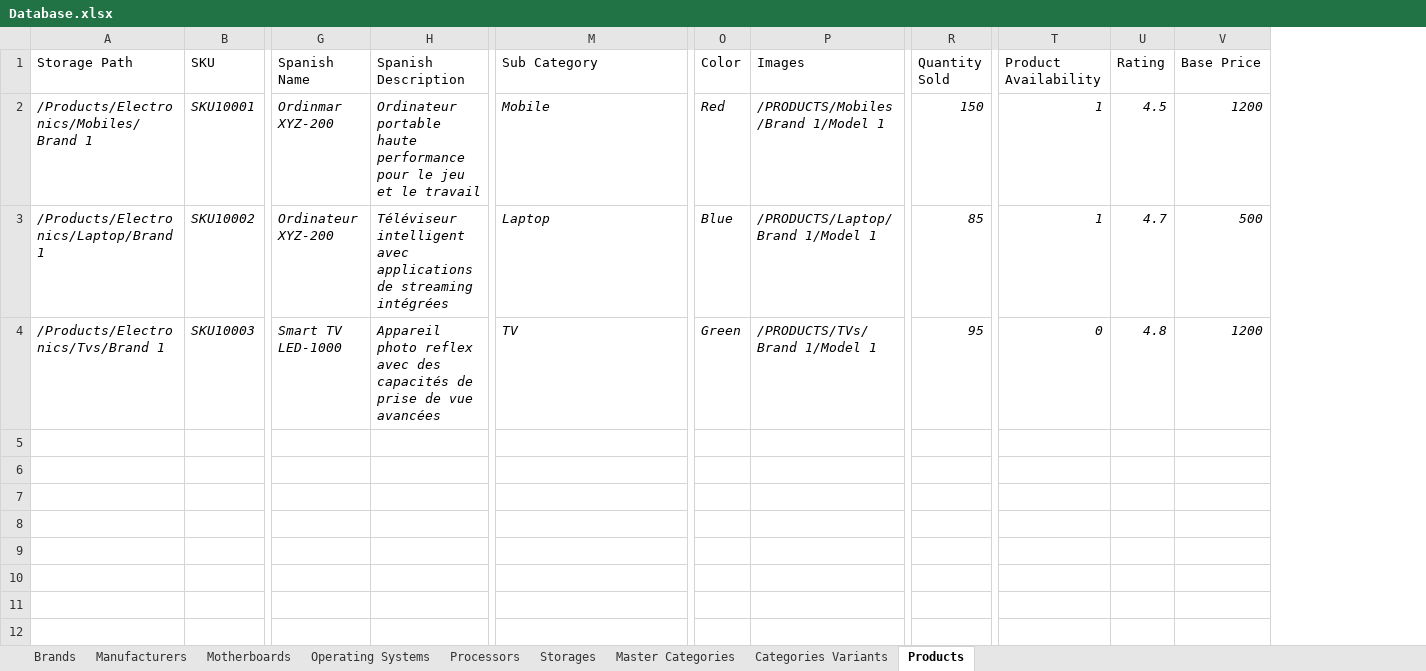
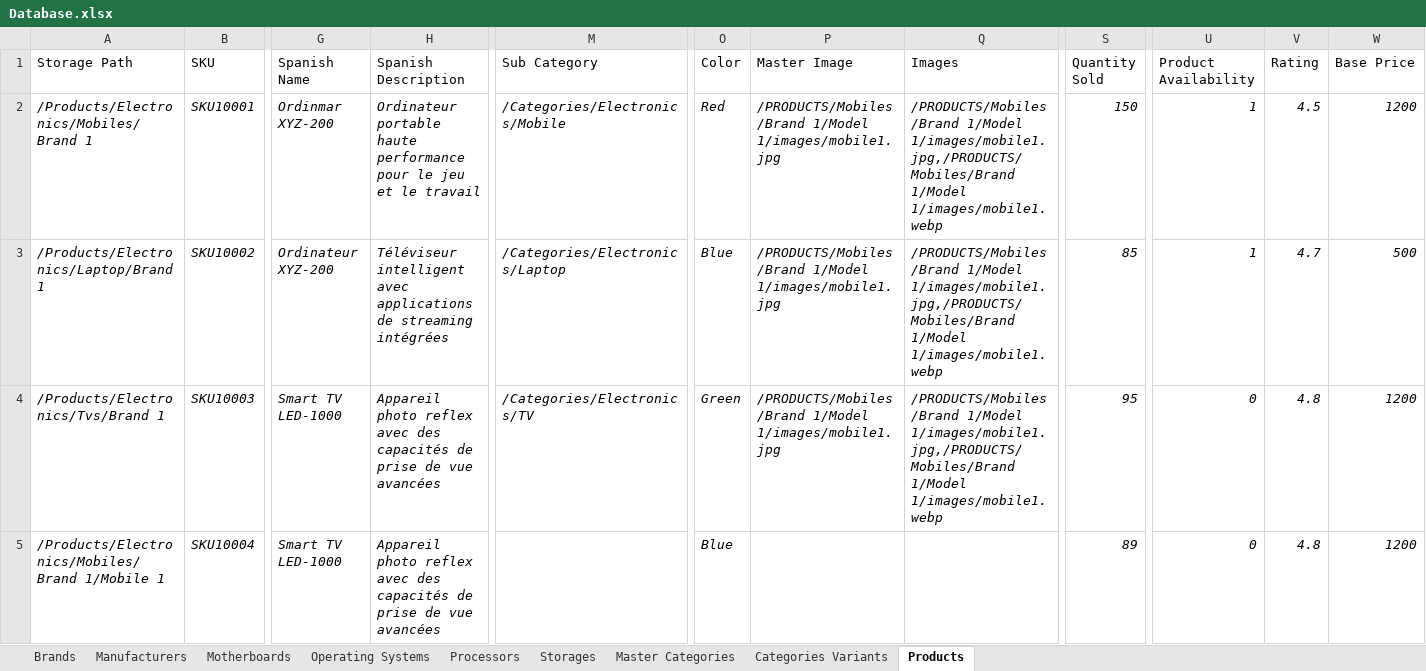
Before and after one commit to siwachs/PIM-System, an Excel workbook: imports/Database.xlsx, sheet Products, drawn as a sheet; only a part is shown, gaps mark what is left out; values as stored, in another font and other column widths than the file's, no borders; addresses are those after the commit; rows hold the shown columns only; the diff names each change by its address in the sheet, - before the commit and + after, or states it on an @@ line.

```diff
--- a/imports/Database.xlsx (sheet Products)
+++ b/imports/Database.xlsx (sheet Products)
+column P (Master Image), rows 2-4: all /PRODUCTS/Mobiles/Brand 1/Model 1/images/mobile1.jpg
-M2 (Sub Category): Mobile
+M2 (Sub Category): /Categories/Electronics/Mobile
-Q2 (Images): /PRODUCTS/Mobiles/Brand 1/Model 1
+Q2 (Images): /PRODUCTS/Mobiles/Brand 1/Model 1/images/mobile1.jpg,/PRODUCTS/Mobiles/Brand 1/Model 1/images/mobile1.webp
-M3 (Sub Category): Laptop
+M3 (Sub Category): /Categories/Electronics/Laptop
-Q3 (Images): /PRODUCTS/Laptop/Brand 1/Model 1
+Q3 (Images): /PRODUCTS/Mobiles/Brand 1/Model 1/images/mobile1.jpg,/PRODUCTS/Mobiles/Brand 1/Model 1/images/mobile1.webp
-M4 (Sub Category): TV
+M4 (Sub Category): /Categories/Electronics/TV
-Q4 (Images): /PRODUCTS/TVs/Brand 1/Model 1
+Q4 (Images): /PRODUCTS/Mobiles/Brand 1/Model 1/images/mobile1.jpg,/PRODUCTS/Mobiles/Brand 1/Model 1/images/mobile1.webp
+row 5: /Products/Electronics/Mobiles/Brand 1/Mobile 1 | SKU10004 | Smart TV LED-1000 | Appareil photo reflex avec des capacités de prise de vue avancées |  | Blue |  |  | 89 | 0 | 4.8 | 1200
```
Also changed, not shown: sheet Master Categories, sheet Categories Variants, 3 other files.
